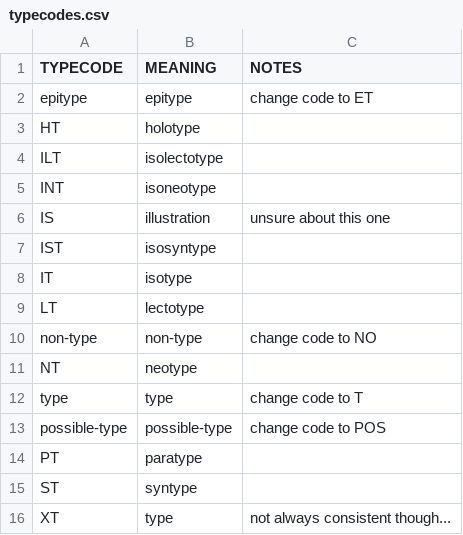
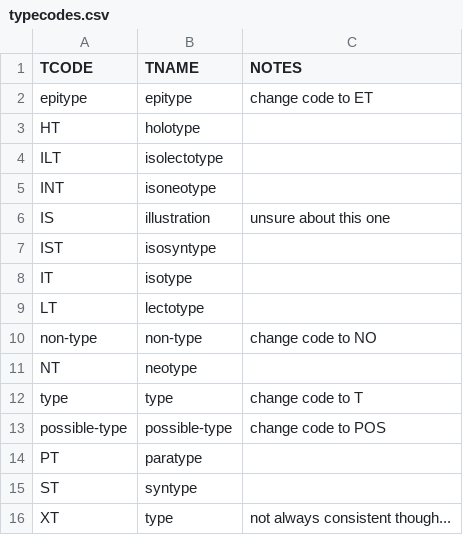
Before and after one commit to willtownes/filibot, a CSV file: data/typecodes.csv, drawn as a sheet.

Commit message:
splitting out unique family names into separate table, created sql to generate the database schema, minor column renaming

```diff
--- a/data/typecodes.csv
+++ b/data/typecodes.csv
@@ -1,2 +1,2 @@
-TYPECODE,MEANING,NOTES
+TCODE,TNAME,NOTES
 epitype,epitype,change code to ET
```
Also changed, not shown: data/herbarium_codes.csv, 3 other files.
